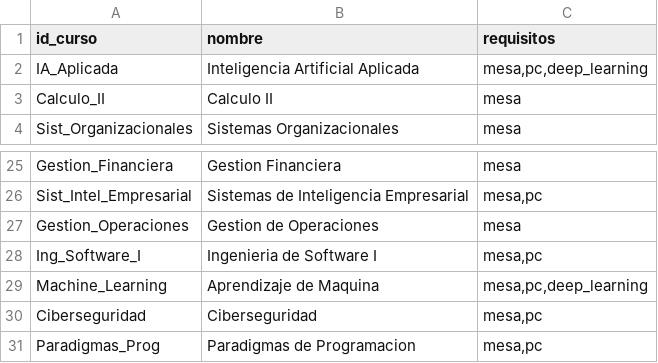
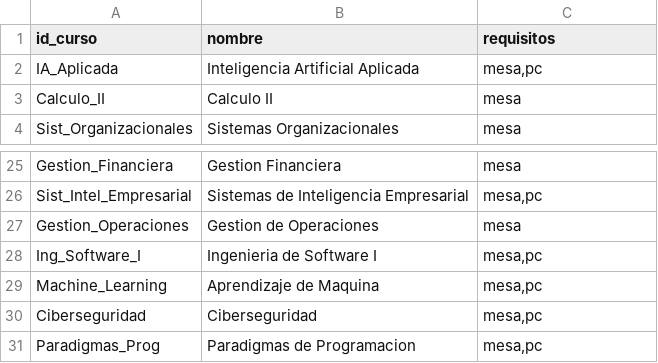
Before and after one commit to Marchitroll/uctp, a CSV file: dataset/cursos.csv, drawn as a sheet; only a part is shown, gaps mark what is left out.

```diff
--- a/dataset/cursos.csv
+++ b/dataset/cursos.csv
@@ -1,3 +1,3 @@
 id_curso,nombre,requisitos
-IA_Aplicada,Inteligencia Artificial Aplicada,"mesa,pc,deep_learning"
+IA_Aplicada,Inteligencia Artificial Aplicada,"mesa,pc"
 Calculo_II,Calculo II,mesa
@@ -28,3 +28,3 @@ Gestion_Operaciones,Gestion de Operaciones,mesa
 Ing_Software_I,Ingenieria de Software I,"mesa,pc"
-Machine_Learning,Aprendizaje de Maquina,"mesa,pc,deep_learning"
+Machine_Learning,Aprendizaje de Maquina,"mesa,pc"
 Ciberseguridad,Ciberseguridad,"mesa,pc"
```
Also changed, not shown: horario.csv, 3 other files.
